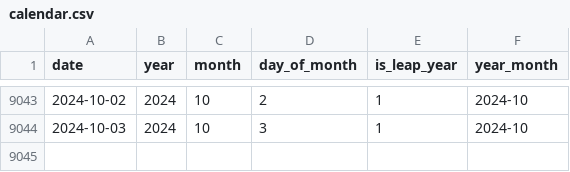
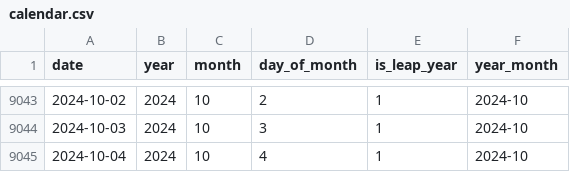
Before and after one commit to flowbytedev/data, a CSV file: date/calendar/calendar.csv, drawn as a sheet; only a part is shown, gaps mark what is left out; the diff names each change by its address in the sheet, - before the commit and + after, or states it on an @@ line.

Commit message:
data: update calendar dataset

```diff
--- a/date/calendar/calendar.csv
+++ b/date/calendar/calendar.csv
+row 9045: 2024-10-04 | 2024 | 10 | 4 | 1 | 2024-10
```
